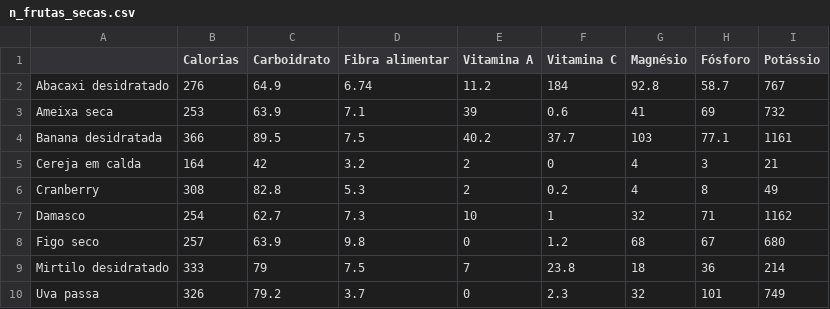
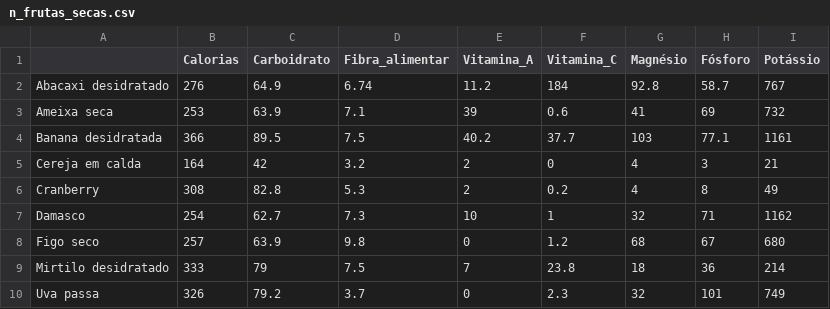
Before and after one commit to yzelsuarez/Ecologia-Quantitativa, a CSV file: n_frutas_secas.csv, drawn as a sheet.

Commit message:
Add files via upload

```diff
--- a/n_frutas_secas.csv
+++ b/n_frutas_secas.csv
@@ -1,2 +1,2 @@
-,Calorias,Carboidrato,Fibra alimentar,Vitamina A,Vitamina C,Magnésio,Fósforo,Potássio
+,Calorias,Carboidrato,Fibra_alimentar,Vitamina_A,Vitamina_C,Magnésio,Fósforo,Potássio
 Abacaxi desidratado,276,64.9,6.74,11.2,184,92.8,58.7,767
```
